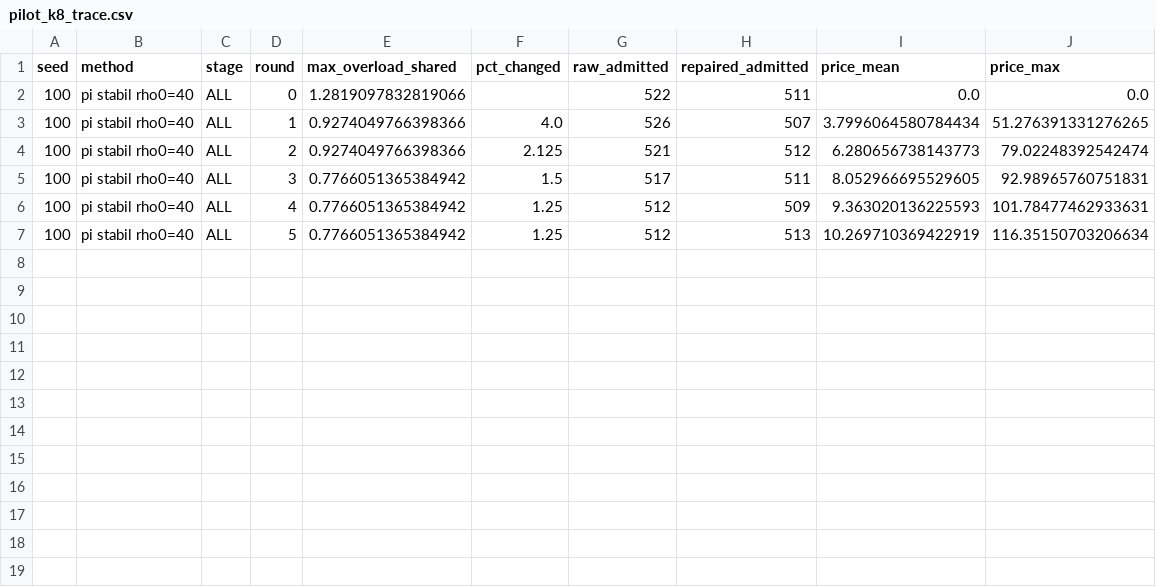
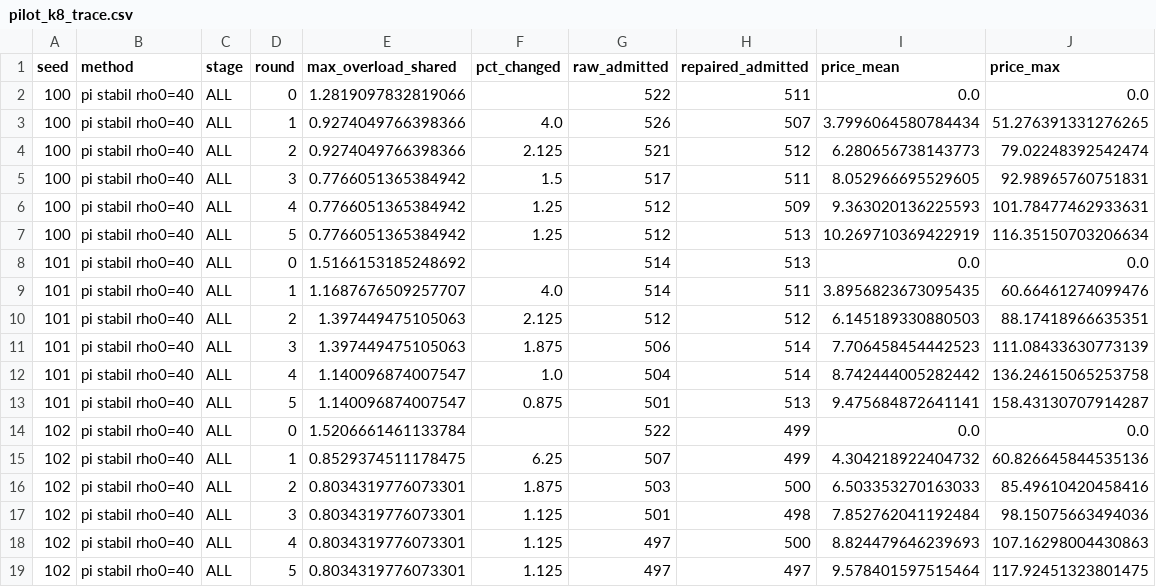
Before and after one commit to welnof99/QA-SDN_source_code, a CSV file: data/chapter6/pilot_k8_trace.csv, drawn as a sheet.

```diff
--- a/data/chapter6/pilot_k8_trace.csv
+++ b/data/chapter6/pilot_k8_trace.csv
@@ -7 +7,13 @@ seed,method,stage,round,max_overload_shared,pct_changed,raw_admitted,repaired_ad
 100,pi stabil rho0=40,ALL,5,0.7766051365384942,1.25,512,513,10.269710369422919,116.35150703206634
+101,pi stabil rho0=40,ALL,0,1.5166153185248692,,514,513,0.0,0.0
+101,pi stabil rho0=40,ALL,1,1.1687676509257707,4.0,514,511,3.8956823673095435,60.66461274099476
+101,pi stabil rho0=40,ALL,2,1.397449475105063,2.125,512,512,6.145189330880503,88.17418966635351
+101,pi stabil rho0=40,ALL,3,1.397449475105063,1.875,506,514,7.706458454442523,111.08433630773139
+101,pi stabil rho0=40,ALL,4,1.140096874007547,1.0,504,514,8.742444005282442,136.24615065253758
+101,pi stabil rho0=40,ALL,5,1.140096874007547,0.875,501,513,9.475684872641141,158.43130707914287
+102,pi stabil rho0=40,ALL,0,1.5206661461133784,,522,499,0.0,0.0
+102,pi stabil rho0=40,ALL,1,0.8529374511178475,6.25,507,499,4.304218922404732,60.826645844535136
+102,pi stabil rho0=40,ALL,2,0.8034319776073301,1.875,503,500,6.503353270163033,85.49610420458416
+102,pi stabil rho0=40,ALL,3,0.8034319776073301,1.125,501,498,7.852762041192484,98.15075663494036
+102,pi stabil rho0=40,ALL,4,0.8034319776073301,1.125,497,500,8.824479646239693,107.16298004430863
+102,pi stabil rho0=40,ALL,5,0.8034319776073301,1.125,497,497,9.578401597515464,117.92451323801475
```
Also changed, not shown: data/chapter6/pilot_k8_rows.csv.
